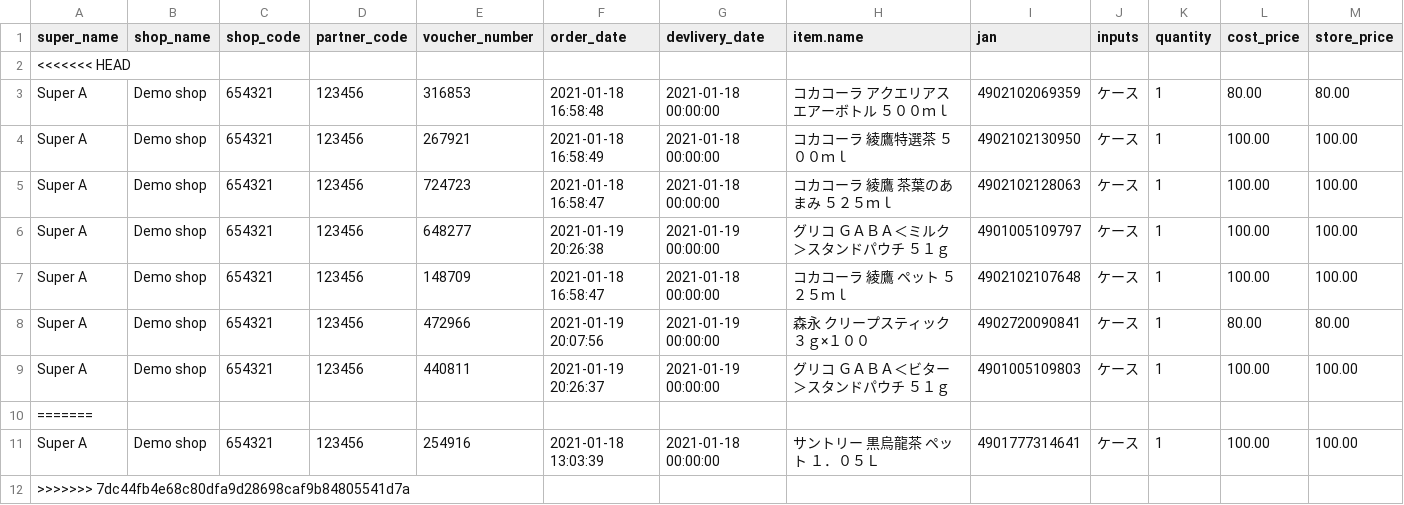
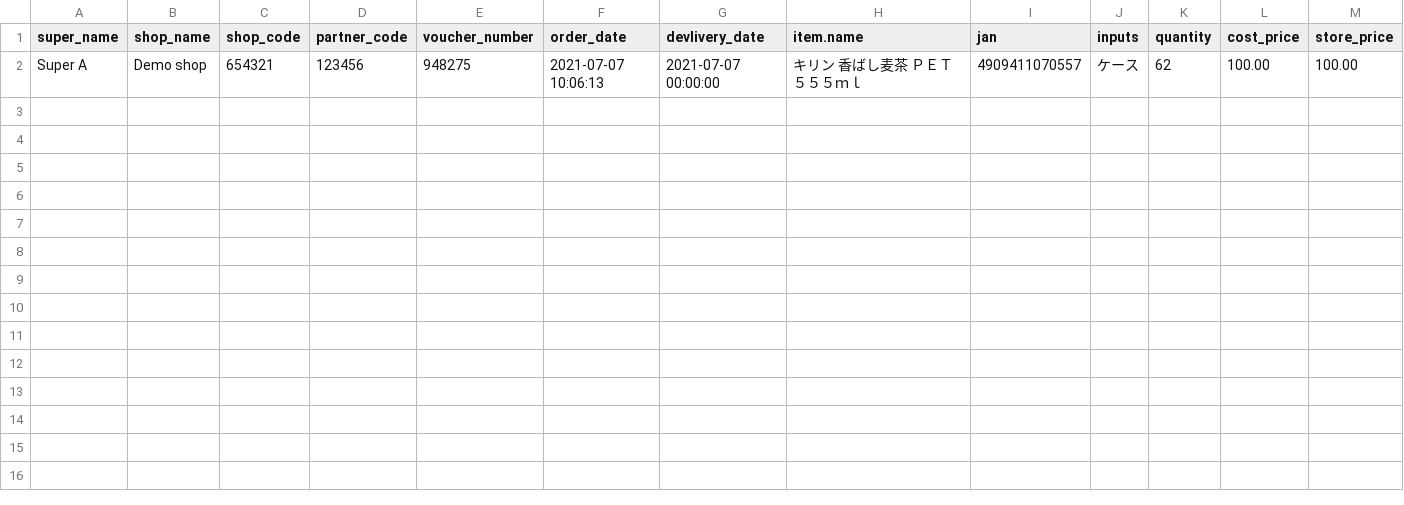
Before and after one commit to RezaulAlamOni/Super-Shop-Inventory-Order-to-Wholesale-sals-Management-System, a CSV file: public/backend/csv/file.csv, drawn as a sheet.

```diff
--- a/public/backend/csv/file.csv
+++ b/public/backend/csv/file.csv
@@ -1,12 +1,2 @@
 super_name,shop_name,shop_code,partner_code,voucher_number,order_date,devlivery_date,item.name,jan,inputs,quantity,cost_price,store_price
-<<<<<<< HEAD
-"Super A","Demo shop",654321,123456,316853,"2021-01-18 16:58:48","2021-01-18 00:00:00","コカコーラ  アクエリアス  エアーボトル  ５００ｍｌ",4902102069359,ケース,1,80.00,80.00
-"Super A","Demo shop",654321,123456,267921,"2021-01-18 16:58:49","2021-01-18 00:00:00","コカコーラ  綾鷹特選茶  ５００ｍｌ",4902102130950,ケース,1,100.00,100.00
-"Super A","Demo shop",654321,123456,724723,"2021-01-18 16:58:47","2021-01-18 00:00:00","コカコーラ  綾鷹  茶葉のあまみ  ５２５ｍｌ",4902102128063,ケース,1,100.00,100.00
-"Super A","Demo shop",654321,123456,648277,"2021-01-19 20:26:38","2021-01-19 00:00:00","グリコ  ＧＡＢＡ＜ミルク＞スタンドパウチ  ５１ｇ",4901005109797,ケース,1,100.00,100.00
-"Super A","Demo shop",654321,123456,148709,"2021-01-18 16:58:47","2021-01-18 00:00:00","コカコーラ  綾鷹  ペット  ５２５ｍｌ",4902102107648,ケース,1,100.00,100.00
-"Super A","Demo shop",654321,123456,472966,"2021-01-19 20:07:56","2021-01-19 00:00:00","森永  クリープスティック  ３ｇ×１００",4902720090841,ケース,1,80.00,80.00
-"Super A","Demo shop",654321,123456,440811,"2021-01-19 20:26:37","2021-01-19 00:00:00","グリコ  ＧＡＢＡ＜ビター＞スタンドパウチ  ５１ｇ",4901005109803,ケース,1,100.00,100.00
-=======
-"Super A","Demo shop",654321,123456,254916,"2021-01-18 13:03:39","2021-01-18 00:00:00","サントリー  黒烏龍茶  ペット  １．０５Ｌ",4901777314641,ケース,1,100.00,100.00
->>>>>>> 7dc44fb4e68c80dfa9d28698caf9b84805541d7a
+"Super A","Demo shop",654321,123456,948275,"2021-07-07 10:06:13","2021-07-07 00:00:00","キリン  香ばし麦茶  ＰＥＴ  ５５５ｍｌ",4909411070557,ケース,62,100.00,100.00
```
Also changed, not shown: public/backend/csv/hacchu_file.csv, 2 other files.
